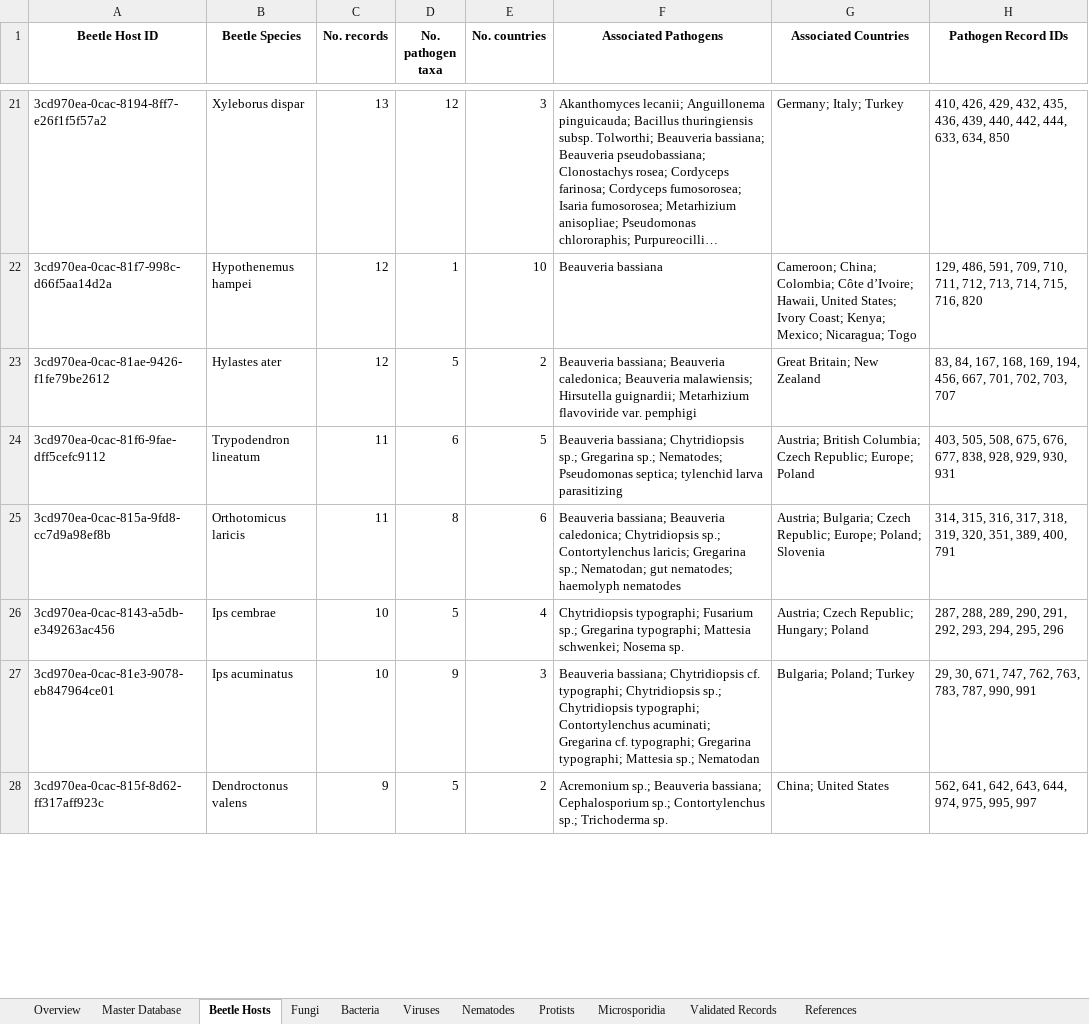
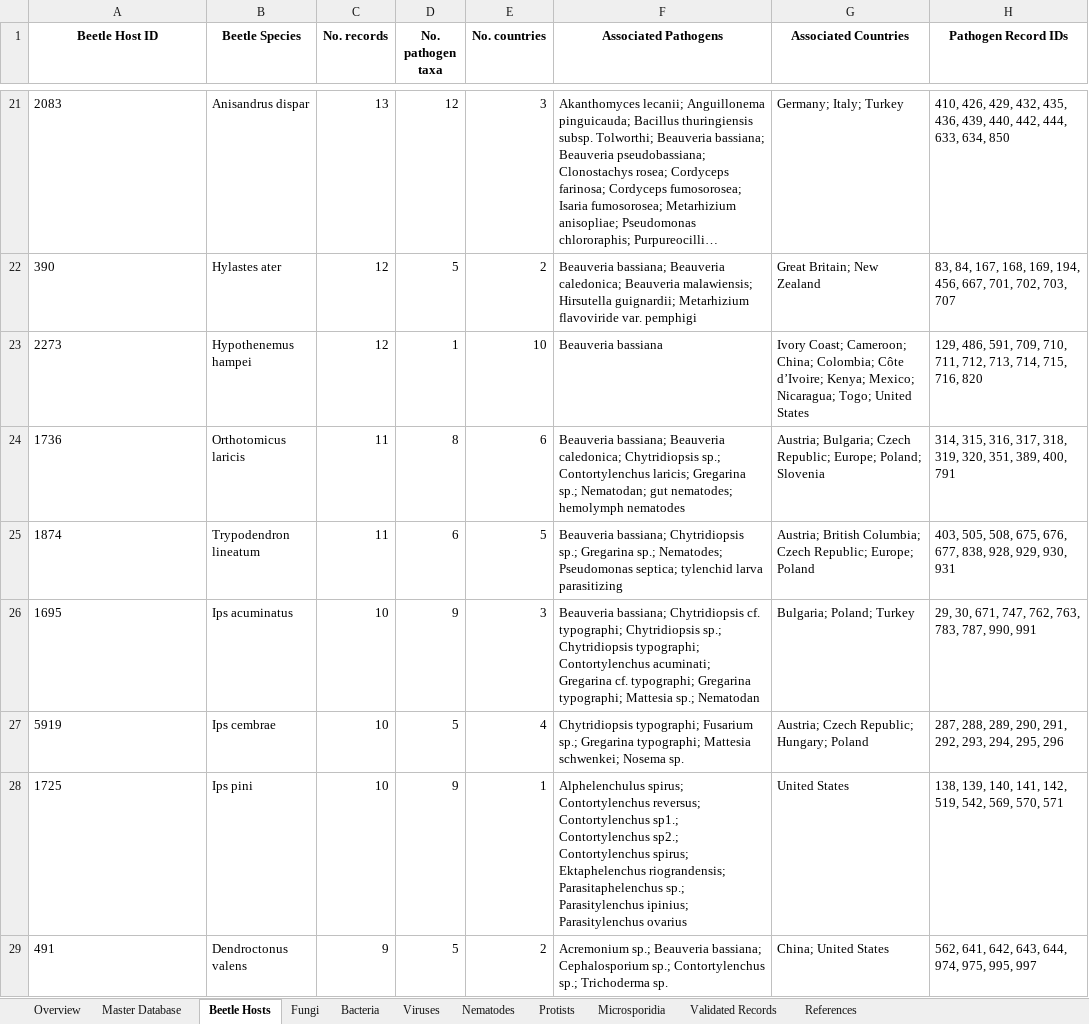
Before and after one commit to ChristopherMarais/barkandambrosiagallery, an Excel workbook: beetlesgallery/static/data/bark_beetle_pathogen_database.xlsx, sheet Beetle Hosts, drawn as a sheet; only a part is shown, gaps mark what is left out; long unchanged cells end in …; values as stored, in another font and other column widths than the file's, no borders; removed rows and columns are numbered as before the commit, all else as after; the diff covers the shown part only; the diff names each change by its address in the sheet, - before the commit and + after, or states it on an @@ line.

```diff
--- a/beetlesgallery/static/data/bark_beetle_pathogen_database.xlsx (sheet Beetle Hosts)
+++ b/beetlesgallery/static/data/bark_beetle_pathogen_database.xlsx (sheet Beetle Hosts)
-A21 (Beetle Host ID): 3cd970ea-0cac-8194-8ff7-e26f1f5f57a2
+A21 (Beetle Host ID): 2083
-B21 (Beetle Species): Xyleborus dispar
+B21 (Beetle Species): Anisandrus dispar
-row 22: 3cd970ea-0cac-81f7-998c-d66f5aa14d2a | Hypothenemus hampei | 12 | 1 | 10 | Beauveria bassiana | Cameroon; China; Colombia; Côte d’Ivoire; Hawaii, United States; Ivory Coast; Kenya; Mexico; Nicaragua; Togo | 129, 486, 591, 709, 710, 711, 712, 713, 714, 715, 716, 820
-A22 (Beetle Host ID): 3cd970ea-0cac-81ae-9426-f1fe79be2612
+A22 (Beetle Host ID): 390
+row 23: 2273 | Hypothenemus hampei | 12 | 1 | 10 | Beauveria bassiana | Ivory Coast; Cameroon; China; Colombia; Côte d’Ivoire; Kenya; Mexico; Nicaragua; Togo; United States | 129, 486, 591, 709, 710, 711, 712, 713, 714, 715, 716, 820
+row 24: 1736 | Orthotomicus laricis | 11 | 8 | 6 | Beauveria bassiana; Beauveria caledonica; Chytridiopsis sp.; Contortylenchus laricis; Gregarina sp.; Nematodan; gut nematodes; hemolymph nematodes | Austria; Bulgaria; Czech Republic; Europe; Poland; Slovenia | 314, 315, 316, 317, 318, 319, 320, 351, 389, 400, 791
-A25 (Beetle Host ID): 3cd970ea-0cac-81f6-9fae-dff5cefc9112
+A25 (Beetle Host ID): 1874
-row 25: 3cd970ea-0cac-815a-9fd8-cc7d9a98ef8b | Orthotomicus laricis | 11 | 8 | 6 | Beauveria bassiana; Beauveria caledonica; Chytridiopsis sp.; Contortylenchus laricis; Gregarina sp.; Nematodan; gut nematodes; haemolyph nematodes | Austria; Bulgaria; Czech Republic; Europe; Poland; Slovenia | 314, 315, 316, 317, 318, 319, 320, 351, 389, 400, 791
+row 26: 1695 | Ips acuminatus | 10 | 9 | 3 | Beauveria bassiana; Chytridiopsis cf. typographi; Chytridiopsis sp.; Chytridiopsis typographi; Contortylenchus acuminati; Gregarina cf. typographi; Gregarina typographi; Mattesia sp.; Nematodan | Bulgaria; Poland; Turkey | 29, 30, 671, 747, 762, 763, 783, 787, 990, 991
-A27 (Beetle Host ID): 3cd970ea-0cac-8143-a5db-e349263ac456
+A27 (Beetle Host ID): 5919
-row 27: 3cd970ea-0cac-81e3-9078-eb847964ce01 | Ips acuminatus | 10 | 9 | 3 | Beauveria bassiana; Chytridiopsis cf. typographi; Chytridiopsis sp.; Chytridiopsis typographi; Contortylenchus acuminati; Gregarina cf. typographi; Gregarina typographi; Mattesia sp.; Nematodan | Bulgaria; Poland; Turkey | 29, 30, 671, 747, 762, 763, 783, 787, 990, 991
+row 28: 1725 | Ips pini | 10 | 9 | 1 | Alphelenchulus spirus; Contortylenchus reversus; Contortylenchus sp1.; Contortylenchus sp2.; Contortylenchus spirus; Ektaphelenchus riograndensis; Parasitaphelenchus sp.; Parasitylenchus ipinius; Parasitylenchus ovarius | United States | 138, 139, 140, 141, 142, 519, 542, 569, 570, 571
-A29 (Beetle Host ID): 3cd970ea-0cac-815f-8d62-ff317aff923c
+A29 (Beetle Host ID): 491
```
Also changed, not shown: other rows of this sheet, sheet Master Database, sheet Fungi, sheet Validated Records, sheet Nematodes, sheet Microsporidia, sheet Protists, 4 more sheets, 15 other files.
